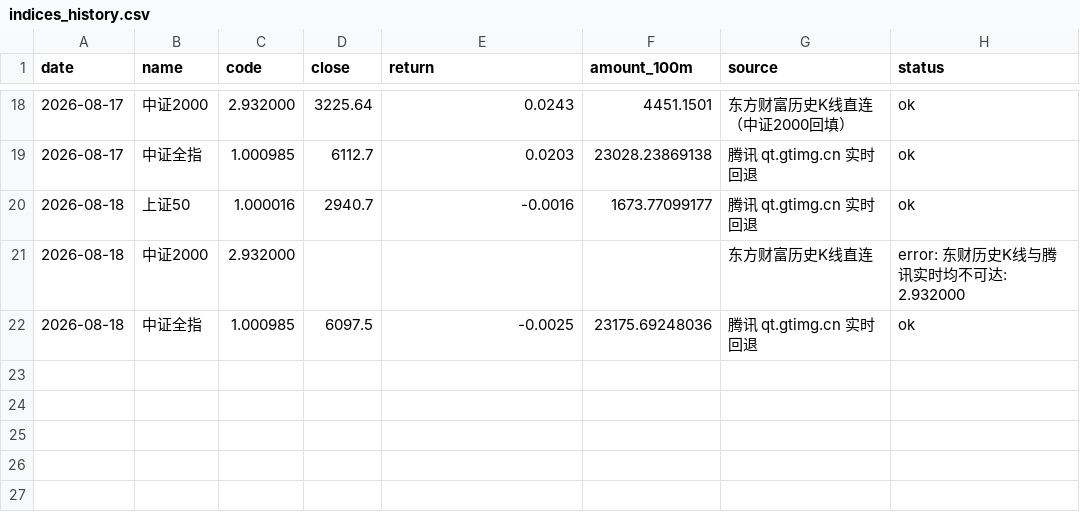
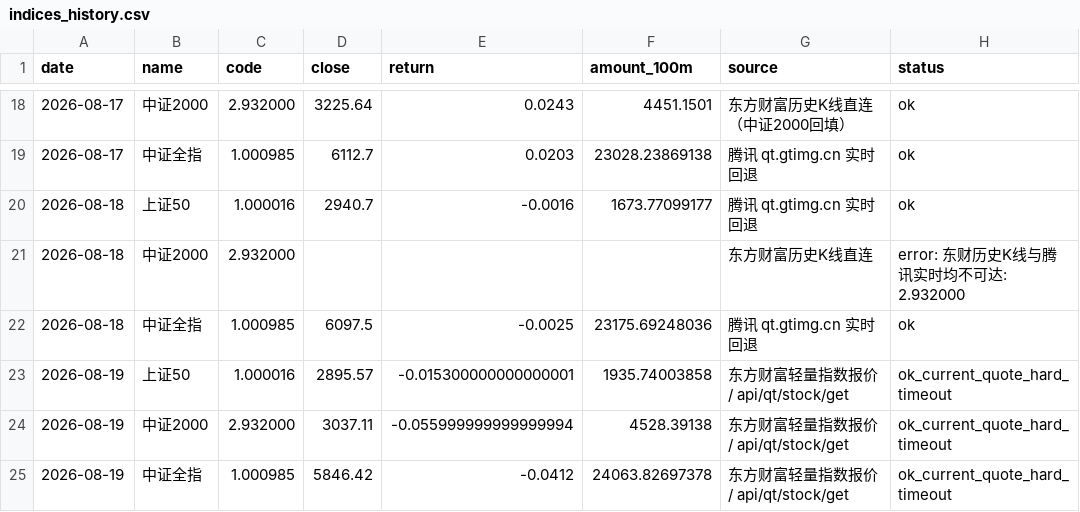
Before and after one commit to wuxingyuenan5-lgtm/vibe_research, a CSV file: backend/data/market-monitor/data/history/indices_history.csv, drawn as a sheet; only a part is shown, gaps mark what is left out; the diff names each change by its address in the sheet, - before the commit and + after, or states it on an @@ line.

Commit message:
data: 每日市场监控数据同步 2026-08-19

```diff
--- a/backend/data/market-monitor/data/history/indices_history.csv
+++ b/backend/data/market-monitor/data/history/indices_history.csv
+row 23: 2026-08-19 | 上证50 | 1.000016 | 2895.57 | -0.015300000000000001 | 1935.74003858 | 东方财富轻量指数报价 / api/qt/stock/get | ok_current_quote_hard_timeout
+row 24: 2026-08-19 | 中证2000 | 2.932000 | 3037.11 | -0.055999999999999994 | 4528.39138 | 东方财富轻量指数报价 / api/qt/stock/get | ok_current_quote_hard_timeout
+row 25: 2026-08-19 | 中证全指 | 1.000985 | 5846.42 | -0.0412 | 24063.82697378 | 东方财富轻量指数报价 / api/qt/stock/get | ok_current_quote_hard_timeout
```
Also changed, not shown: backend/data/market-monitor/stock-pool/indices.csv, backend/data/market-monitor/stock-pool/stocks.csv, 2 other files.
